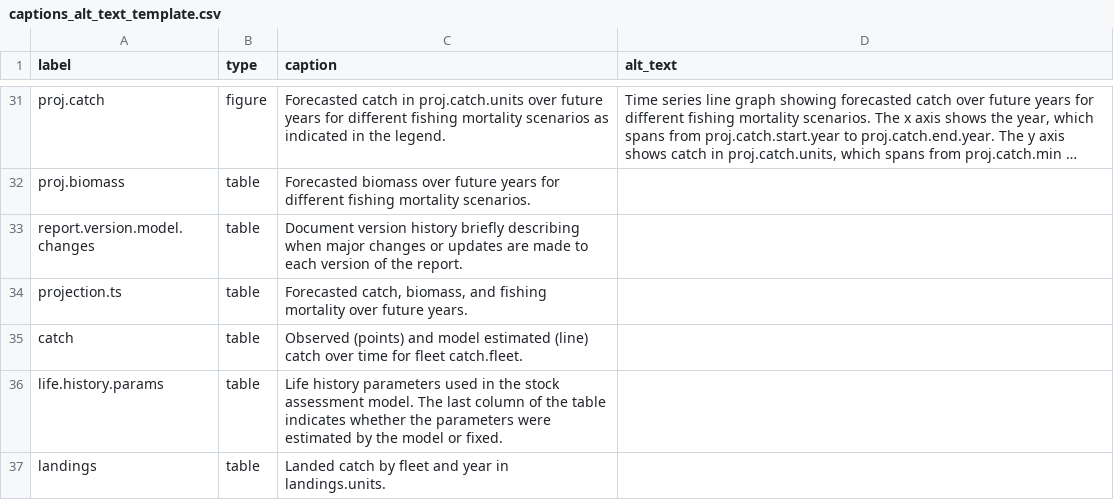
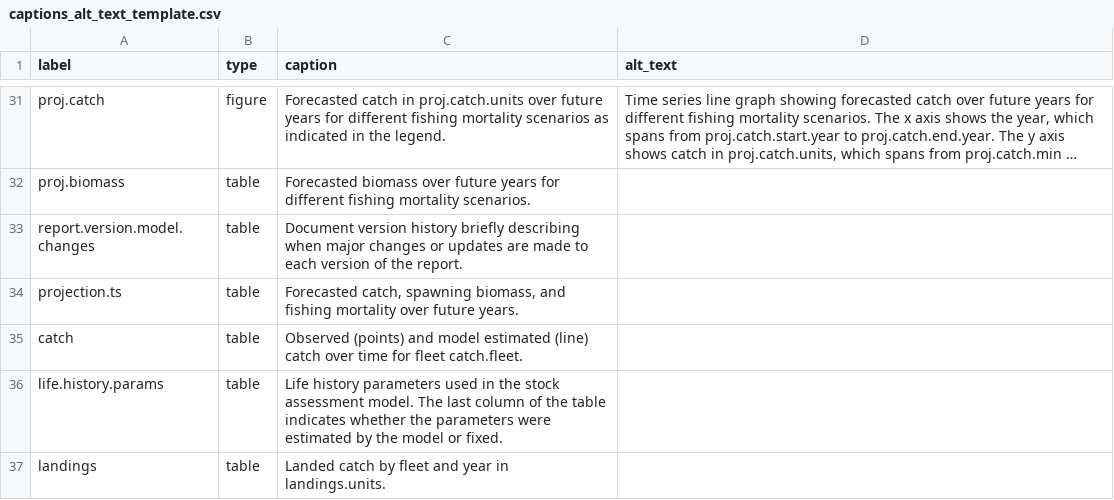
Before and after one commit to nmfs-ost/stockplotr, a CSV file: inst/resources/captions_alt_text_template.csv, drawn as a sheet; only a part is shown, gaps mark what is left out; long unchanged cells end in ….

Commit message:
adjust name for alt text template for proj table

```diff
--- a/inst/resources/captions_alt_text_template.csv
+++ b/inst/resources/captions_alt_text_template.csv
@@ -33,3 +33,3 @@ proj.biomass,table,Forecasted biomass over future years for different fishing mo
 report.version.model.changes,table,Document version history briefly describing when major changes or updates are made to each version of the report.,
-projection.ts,table,"Forecasted catch, biomass, and fishing mortality over future years." ,
+projection.ts,table,"Forecasted catch, spawning biomass, and fishing mortality over future years. ",
 catch,table,Observed (points) and model estimated (line) catch over time for fleet catch.fleet.,
```
